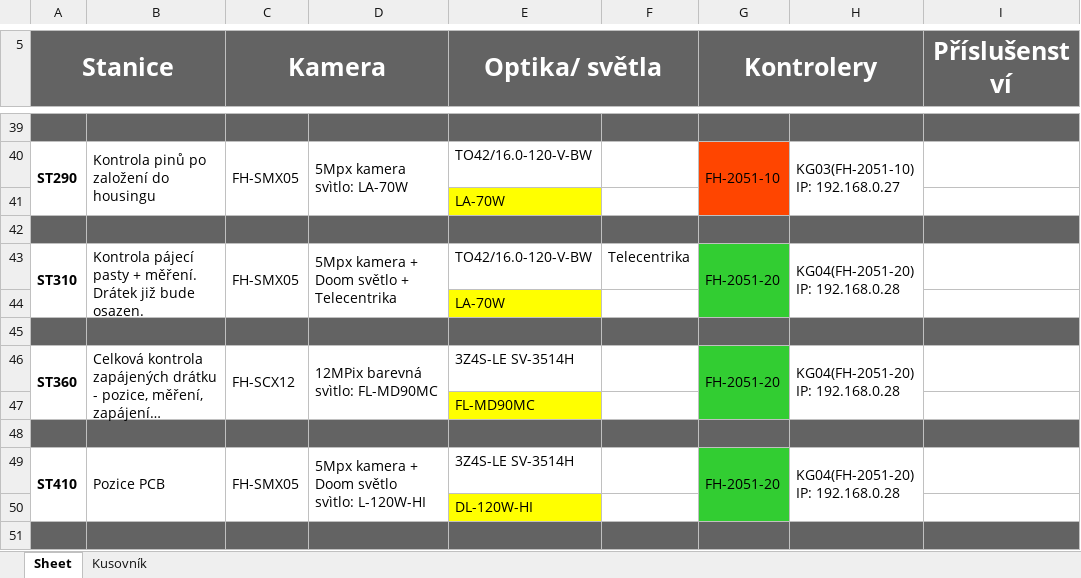
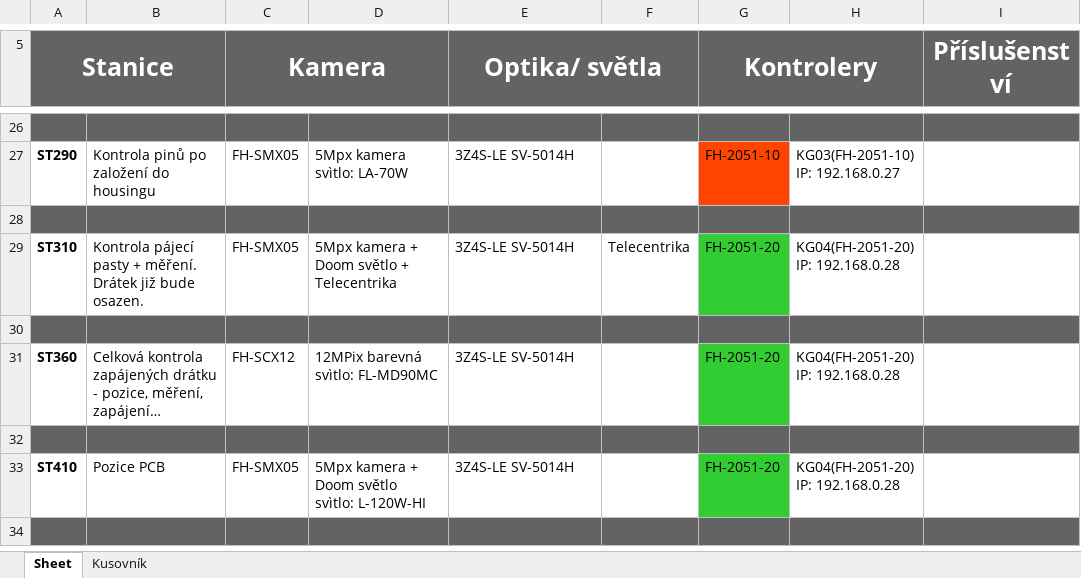
Before and after one commit to Jakubhl/Work, an Excel workbook: TRIMAZKON/excel_testing_projekt_533.xlsx, sheet Sheet, drawn as a sheet; only a part is shown, gaps mark what is left out; long unchanged cells end in …; values as stored, in another font and other column widths than the file's, no borders; charts and pictures not drawn; removed rows and columns are numbered as before the commit, all else as after; the diff covers the shown part only; the diff names each change by its address in the sheet, - before the commit and + after, or states it on an @@ line.

```diff
--- a/TRIMAZKON/excel_testing_projekt_533.xlsx (sheet Sheet)
+++ b/TRIMAZKON/excel_testing_projekt_533.xlsx (sheet Sheet)
-A40:A41 merged
-B40:B41 merged
-C40:C41 merged
-D40:D41 merged
-E27 (Optika/ světla): TO42/16.0-120-V-BW
+E27 (Optika/ světla): 3Z4S-LE SV-5014H
-G40:G41 merged
-H40:H41 merged
-row 41:  |  |  |  | LA-70W
-A43:A44 merged
-B43:B44 merged
-C43:C44 merged
-D43:D44 merged
-E29 (Optika/ světla): TO42/16.0-120-V-BW
+E29 (Optika/ světla): 3Z4S-LE SV-5014H
-G43:G44 merged
-H43:H44 merged
-row 44:  |  |  |  | LA-70W
-A46:A47 merged
-B46:B47 merged
-C46:C47 merged
-D46:D47 merged
-E31 (Optika/ světla): 3Z4S-LE SV-3514H
+E31 (Optika/ světla): 3Z4S-LE SV-5014H
-G46:G47 merged
-H46:H47 merged
-row 47:  |  |  |  | FL-MD90MC
-A49:A50 merged
-B49:B50 merged
-C49:C50 merged
-D49:D50 merged
-E33 (Optika/ světla): 3Z4S-LE SV-3514H
+E33 (Optika/ světla): 3Z4S-LE SV-5014H
-G49:G50 merged
-H49:H50 merged
-row 50:  |  |  |  | DL-120W-HI
```
Also changed, not shown: 6 added rows, 19 removed rows, 11 edited cells, cell formats and merged cells elsewhere in this sheet, sheet Kusovník, 1 other file.
